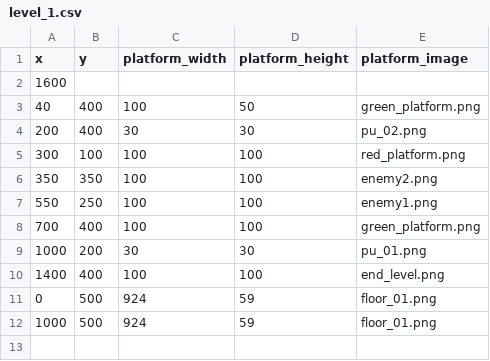
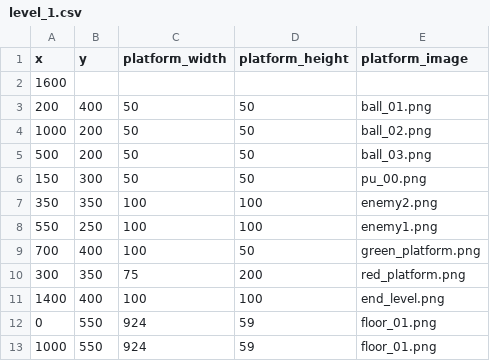
Before and after one commit to dethi/Gikoball, a CSV file: Gikoball/data/level_1.csv, drawn as a sheet.

```diff
--- a/Gikoball/data/level_1.csv
+++ b/Gikoball/data/level_1.csv
@@ -2,11 +2,12 @@ x,y,platform_width,platform_height,platform_image
 1600
-40,400,100,50,green_platform.png
-200,400,30,30,pu_02.png
-300,100,100,100,red_platform.png
+200,400,50,50,ball_01.png
+1000,200,50,50,ball_02.png
+500,200,50,50,ball_03.png
+150,300,50,50,pu_00.png
 350,350,100,100,enemy2.png
 550,250,100,100,enemy1.png
-700,400,100,100,green_platform.png
-1000,200,30,30,pu_01.png
+700,400,100,50,green_platform.png
+300,350,75,200,red_platform.png
 1400,400,100,100,end_level.png
-0,500,924,59,floor_01.png
-1000,500,924,59,floor_01.png
+0,550,924,59,floor_01.png
+1000,550,924,59,floor_01.png
```
Also changed, not shown: 32 other files.
